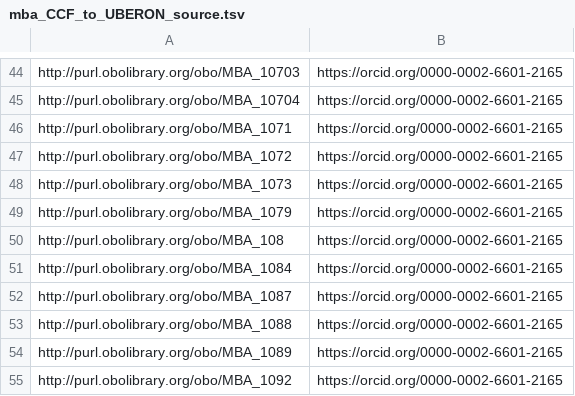
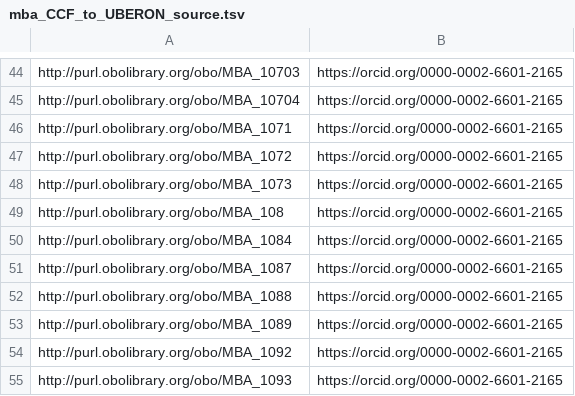
Before and after one commit to obophenotype/ABA_Uberon, a TSV file: src/robot_templates/mba_CCF_to_UBERON_source.tsv, drawn as a sheet; only a part is shown, gaps mark what is left out; the shorter side is filled out with more unchanged rows; the diff names each change by its address in the sheet, - before the commit and + after, or states it on an @@ line.

```diff
--- a/src/robot_templates/mba_CCF_to_UBERON_source.tsv
+++ b/src/robot_templates/mba_CCF_to_UBERON_source.tsv
-row 49: http://purl.obolibrary.org/obo/MBA_1079 | https://orcid.org/0000-0002-6601-2165
```
Also changed, not shown: src/robot_templates/mba_CCF_to_UBERON.tsv, 1 other file.
